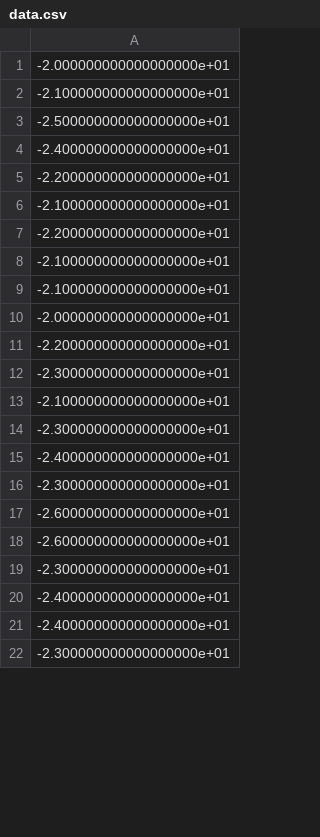
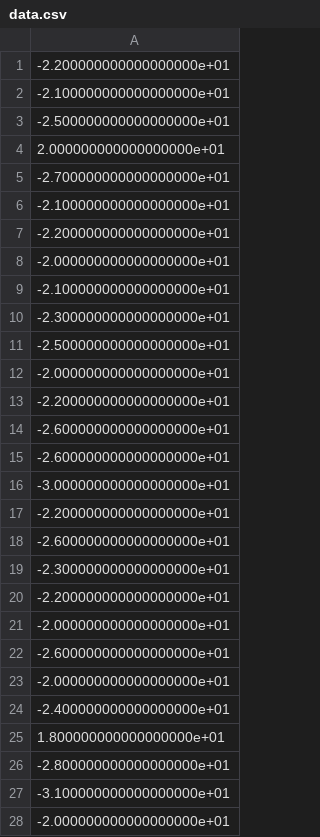
Before and after one commit to 356255531/poppyProject, a CSV file: FilesNeedToBeUploaded/Code/TD Policy-Iteration/data.csv, drawn as a sheet; only a part is shown; the diff covers the shown part only.

```diff
--- a/FilesNeedToBeUploaded/Code/TD Policy-Iteration/data.csv
+++ b/FilesNeedToBeUploaded/Code/TD Policy-Iteration/data.csv
@@ -1,22 +1,28 @@
+-2.200000000000000000e+01
+-2.100000000000000000e+01
+-2.500000000000000000e+01
+2.000000000000000000e+01
+-2.700000000000000000e+01
+-2.100000000000000000e+01
+-2.200000000000000000e+01
 -2.000000000000000000e+01
 -2.100000000000000000e+01
+-2.300000000000000000e+01
 -2.500000000000000000e+01
--2.400000000000000000e+01
--2.200000000000000000e+01
--2.100000000000000000e+01
--2.200000000000000000e+01
--2.100000000000000000e+01
--2.100000000000000000e+01
 -2.000000000000000000e+01
 -2.200000000000000000e+01
--2.300000000000000000e+01
--2.100000000000000000e+01
--2.300000000000000000e+01
--2.400000000000000000e+01
--2.300000000000000000e+01
 -2.600000000000000000e+01
 -2.600000000000000000e+01
+-3.000000000000000000e+01
+-2.200000000000000000e+01
+-2.600000000000000000e+01
 -2.300000000000000000e+01
+-2.200000000000000000e+01
+-2.000000000000000000e+01
+-2.600000000000000000e+01
+-2.000000000000000000e+01
 -2.400000000000000000e+01
--2.400000000000000000e+01
--2.300000000000000000e+01
+1.800000000000000000e+01
+-2.800000000000000000e+01
+-3.100000000000000000e+01
+-2.000000000000000000e+01
```
Also changed, not shown: 9 added rows, 11 removed rows, 1 moved row and 4 edited cells elsewhere in this file, 4 other files.
